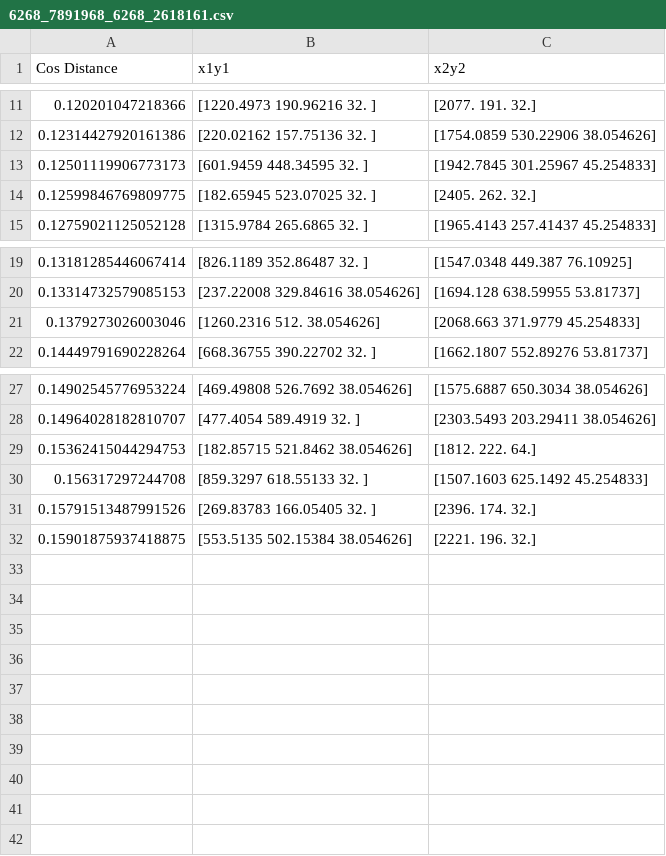
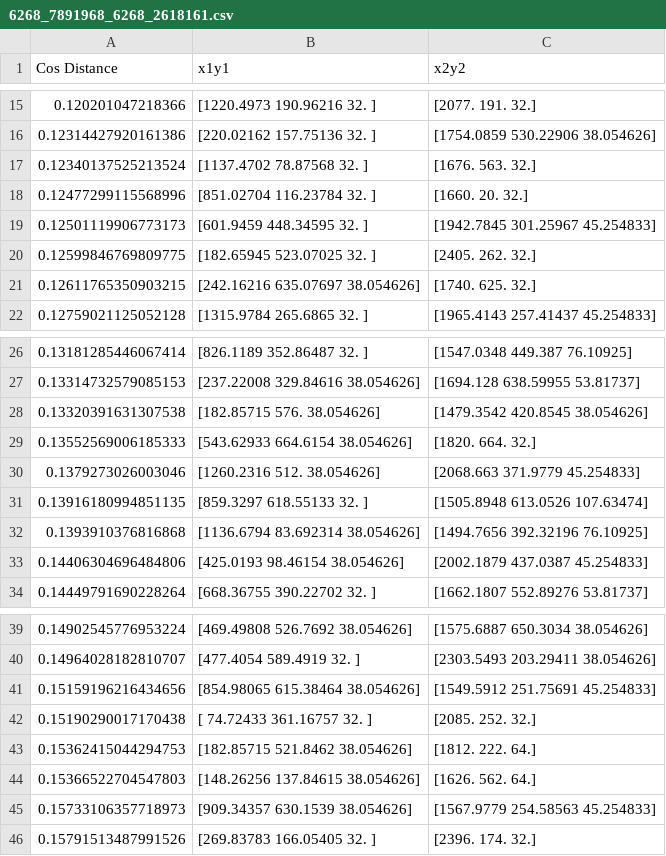
Before and after one commit to obroadrick/tcam, a CSV file: .6268_7891968_6268_2618161/6268_7891968_6268_2618161.csv, drawn as a sheet; only a part is shown, gaps mark what is left out; removed rows and columns are numbered as before the commit, all else as after; the diff covers the shown part only; the diff names each change by its address in the sheet, - before the commit and + after, or states it on an @@ line.

```diff
--- a/.6268_7891968_6268_2618161/6268_7891968_6268_2618161.csv
+++ b/.6268_7891968_6268_2618161/6268_7891968_6268_2618161.csv
+row 17: 0.12340137525213524 | [1137.4702 78.87568 32. ] | [1676. 563. 32.]
+row 18: 0.12477299115568996 | [851.02704 116.23784 32. ] | [1660. 20. 32.]
+row 21: 0.12611765350903215 | [242.16216 635.07697 38.054626] | [1740. 625. 32.]
+row 28: 0.13320391631307538 | [182.85715 576. 38.054626] | [1479.3542 420.8545 38.054626]
+row 29: 0.13552569006185333 | [543.62933 664.6154 38.054626] | [1820. 664. 32.]
+row 31: 0.13916180994851135 | [859.3297 618.55133 32. ] | [1505.8948 613.0526 107.63474]
+row 32: 0.1393910376816868 | [1136.6794 83.692314 38.054626] | [1494.7656 392.32196 76.10925]
+row 33: 0.14406304696484806 | [425.0193 98.46154 38.054626] | [2002.1879 437.0387 45.254833]
+row 41: 0.15159196216434656 | [854.98065 615.38464 38.054626] | [1549.5912 251.75691 45.254833]
+row 42: 0.15190290017170438 | [ 74.72433 361.16757 32. ] | [2085. 252. 32.]
-row 30: 0.156317297244708 | [859.3297 618.55133 32. ] | [1507.1603 625.1492 45.254833]
+row 44: 0.15366522704547803 | [148.26256 137.84615 38.054626] | [1626. 562. 64.]
+row 45: 0.15733106357718973 | [909.34357 630.1539 38.054626] | [1567.9779 254.58563 45.254833]
-row 32: 0.15901875937418875 | [553.5135 502.15384 38.054626] | [2221. 196. 32.]
```
Also changed, not shown: 4 added rows elsewhere in this file, 3 other files.
